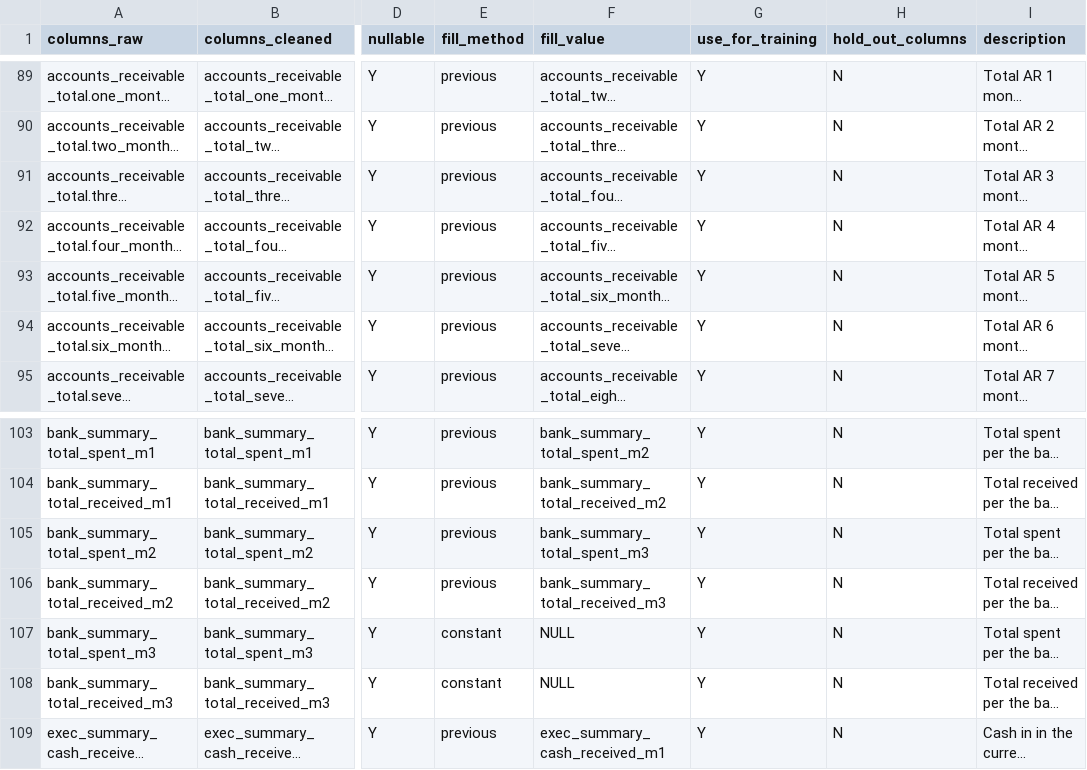
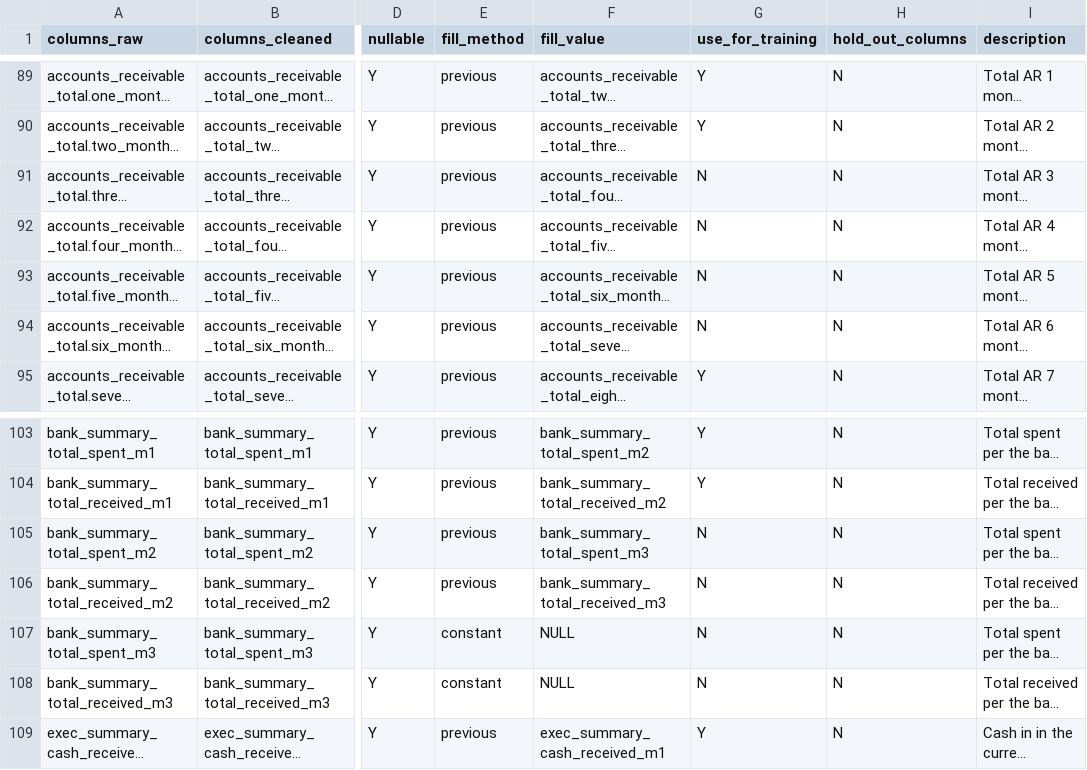
Before and after one commit to Lycheeeeeeeee/35-Billions, a CSV file: data/fundtap-data-dictionary.csv, drawn as a sheet; only a part is shown, gaps mark what is left out; long unchanged cells end in …; the diff names each change by its address in the sheet, - before the commit and + after, or states it on an @@ line.

Commit message:
Add files via upload

```diff
--- a/data/fundtap-data-dictionary.csv
+++ b/data/fundtap-data-dictionary.csv
-G91:G94 (use_for_training): Y
+G91:G94 (use_for_training): N
-G105:G108 (use_for_training): Y
+G105:G108 (use_for_training): N
```
